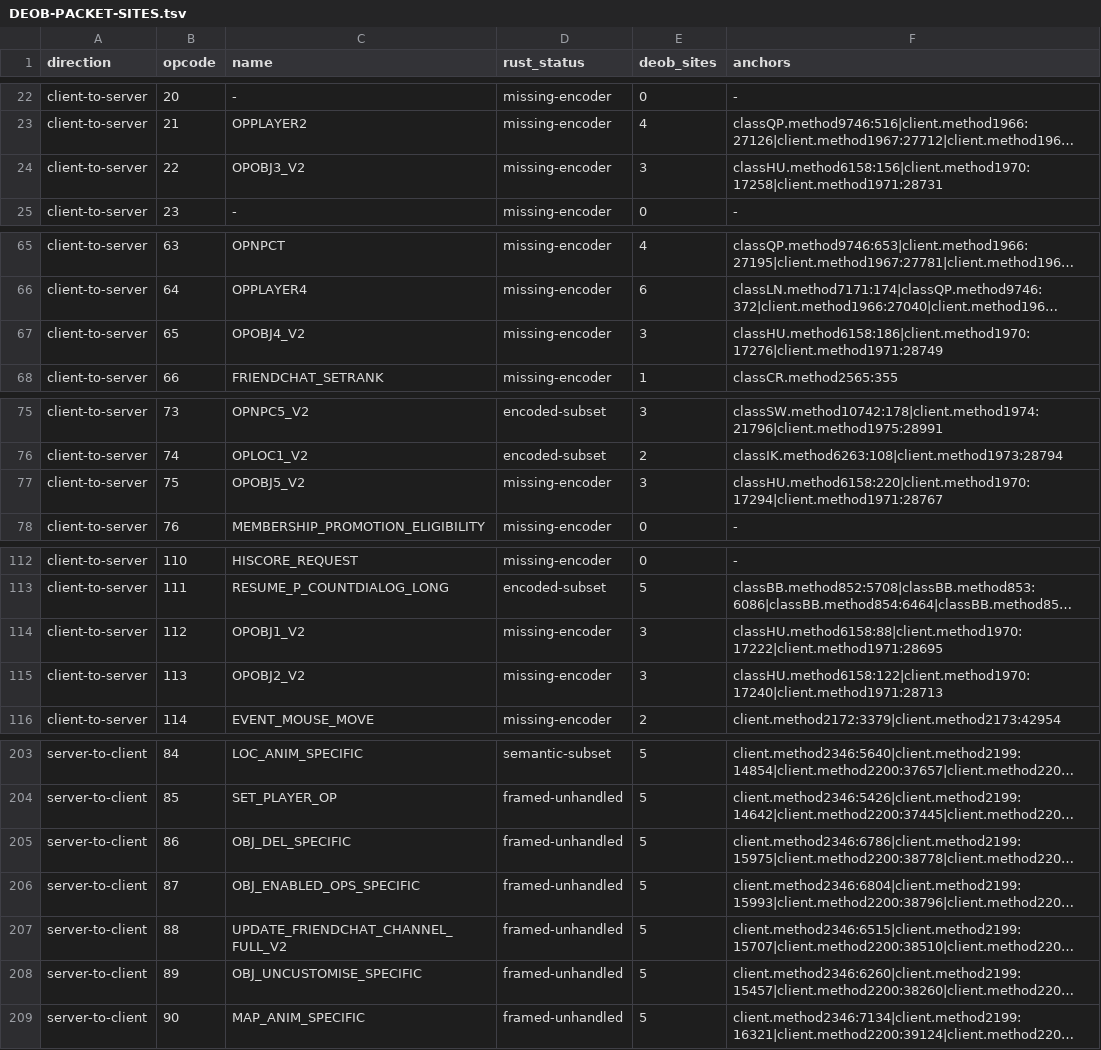
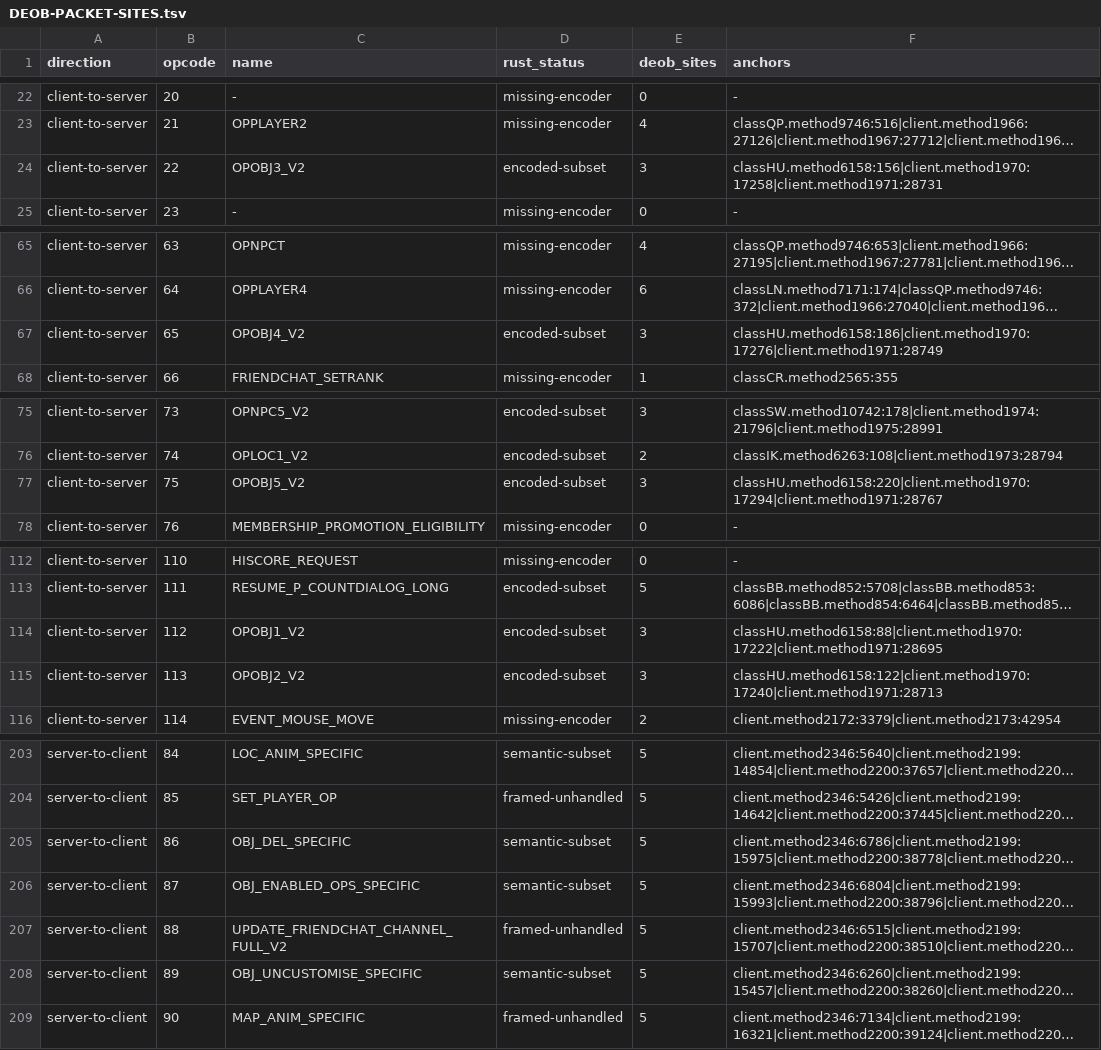
Before and after one commit to Neosback/rustclient, a TSV file: docs/reference/rs240-port/DEOB-PACKET-SITES.tsv, drawn as a sheet; only a part is shown, gaps mark what is left out; long unchanged cells end in …; the diff covers the shown part only; the diff names each change by its address in the sheet, - before the commit and + after, or states it on an @@ line.

```diff
--- a/docs/reference/rs240-port/DEOB-PACKET-SITES.tsv
+++ b/docs/reference/rs240-port/DEOB-PACKET-SITES.tsv
-D24 (rust_status): missing-encoder
+D24 (rust_status): encoded-subset
-D67 (rust_status): missing-encoder
+D67 (rust_status): encoded-subset
-D77 (rust_status): missing-encoder
+D77 (rust_status): encoded-subset
-D114:D115 (rust_status): missing-encoder
+D114:D115 (rust_status): encoded-subset
-D205:D206 (rust_status): framed-unhandled
+D205:D206 (rust_status): semantic-subset
-D208 (rust_status): framed-unhandled
+D208 (rust_status): semantic-subset
```
Also changed, not shown: 3 edited cells elsewhere in this file, docs/plan/PARITY-DEVIATIONS.tsv, docs/reference/rs240-port/PACKET-COVERAGE.tsv, 32 other files.
